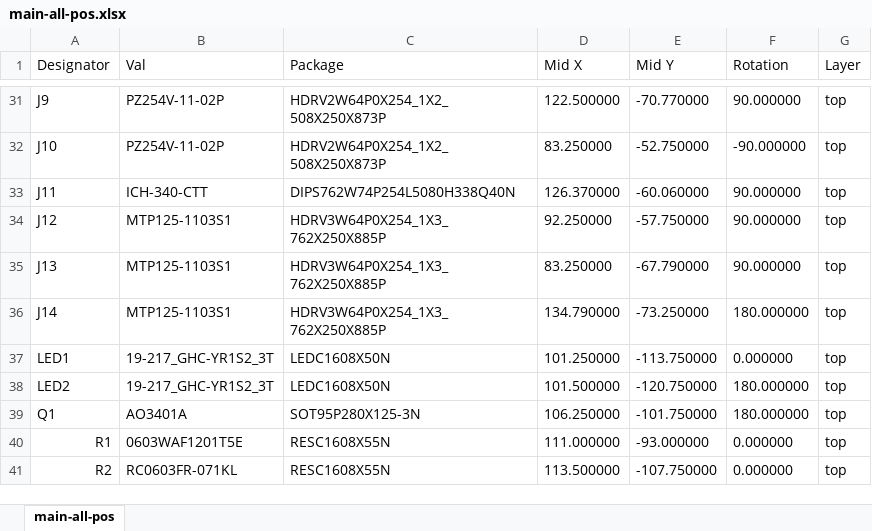
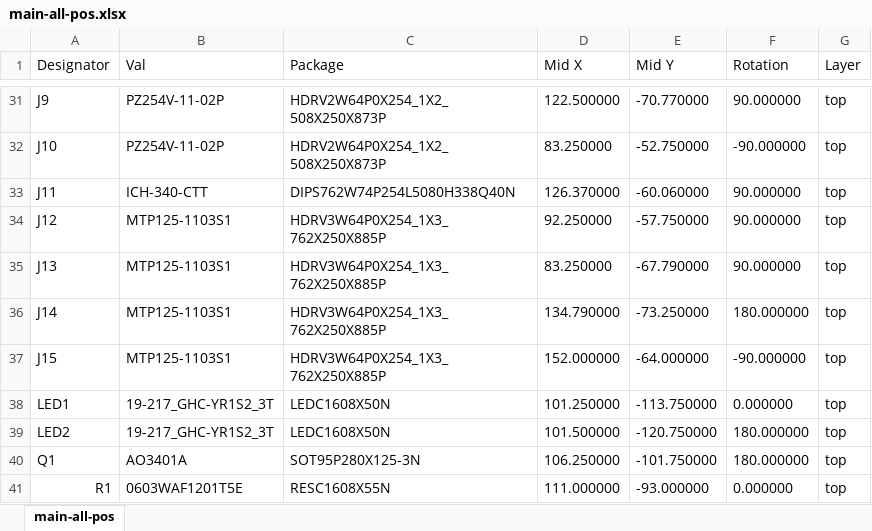
Before and after one commit to LSHSTH002-git/EEE3088F-Project-2022, an Excel workbook: PCB/main/main-all-pos.xlsx, sheet main-all-pos, drawn as a sheet; only a part is shown, gaps mark what is left out; the shorter side is filled out with more unchanged rows; values as stored, in another font and other column widths than the file's, no borders; the diff names each change by its address in the sheet, - before the commit and + after, or states it on an @@ line.

```diff
--- a/PCB/main/main-all-pos.xlsx (sheet main-all-pos)
+++ b/PCB/main/main-all-pos.xlsx (sheet main-all-pos)
+row 37: J15 | MTP125-1103S1 | HDRV3W64P0X254_1X3_762X250X885P | 152.000000 | -64.000000 | -90.000000 | top
```
Also changed, not shown: PCB/main/main.xlsx, 35 other files.
